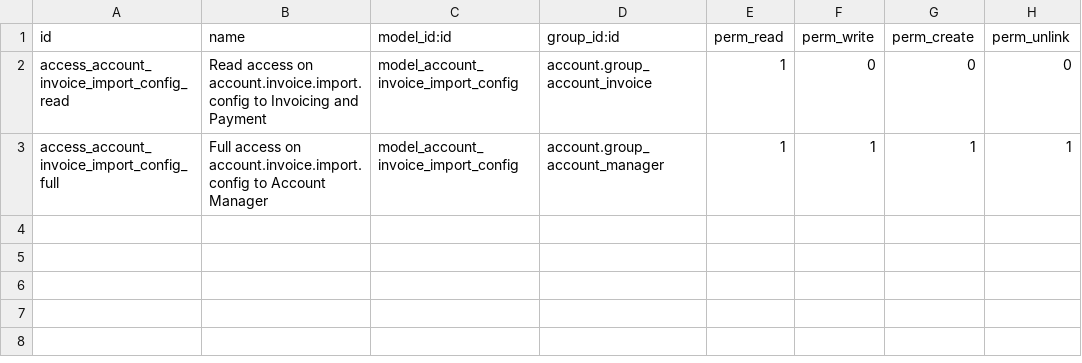
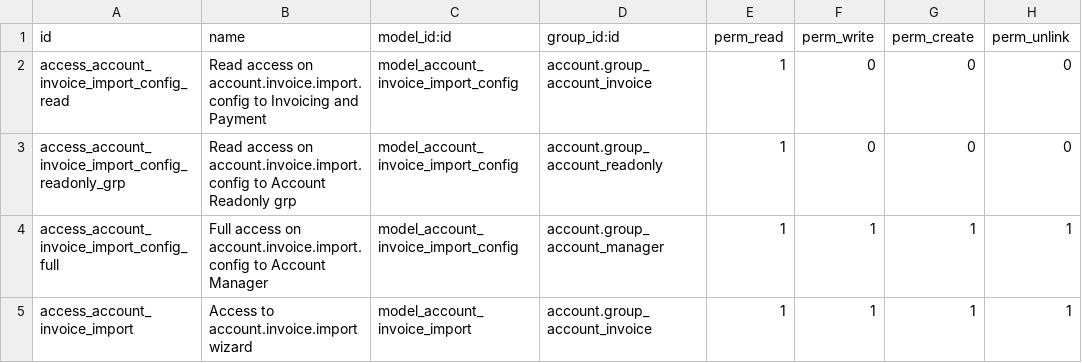
Before and after one commit to camptocamp/edi, a CSV file: account_invoice_import/security/ir.model.access.csv, drawn as a sheet; the diff names each change by its address in the sheet, - before the commit and + after, or states it on an @@ line.

Commit message:
[MIG] account_invoice_import to v14
Add support for partner creation

```diff
--- a/account_invoice_import/security/ir.model.access.csv
+++ b/account_invoice_import/security/ir.model.access.csv
+row 3: access_account_invoice_import_config_readonly_grp | Read access on account.invoice.import.config to Account Readonly grp | model_account_invoice_import_config | account.group_account_readonly | 1 | 0 | 0 | 0
+row 5: access_account_invoice_import | Access to account.invoice.import wizard | model_account_invoice_import | account.group_account_invoice | 1 | 1 | 1 | 1
```
Also changed, not shown: 24 other files.
